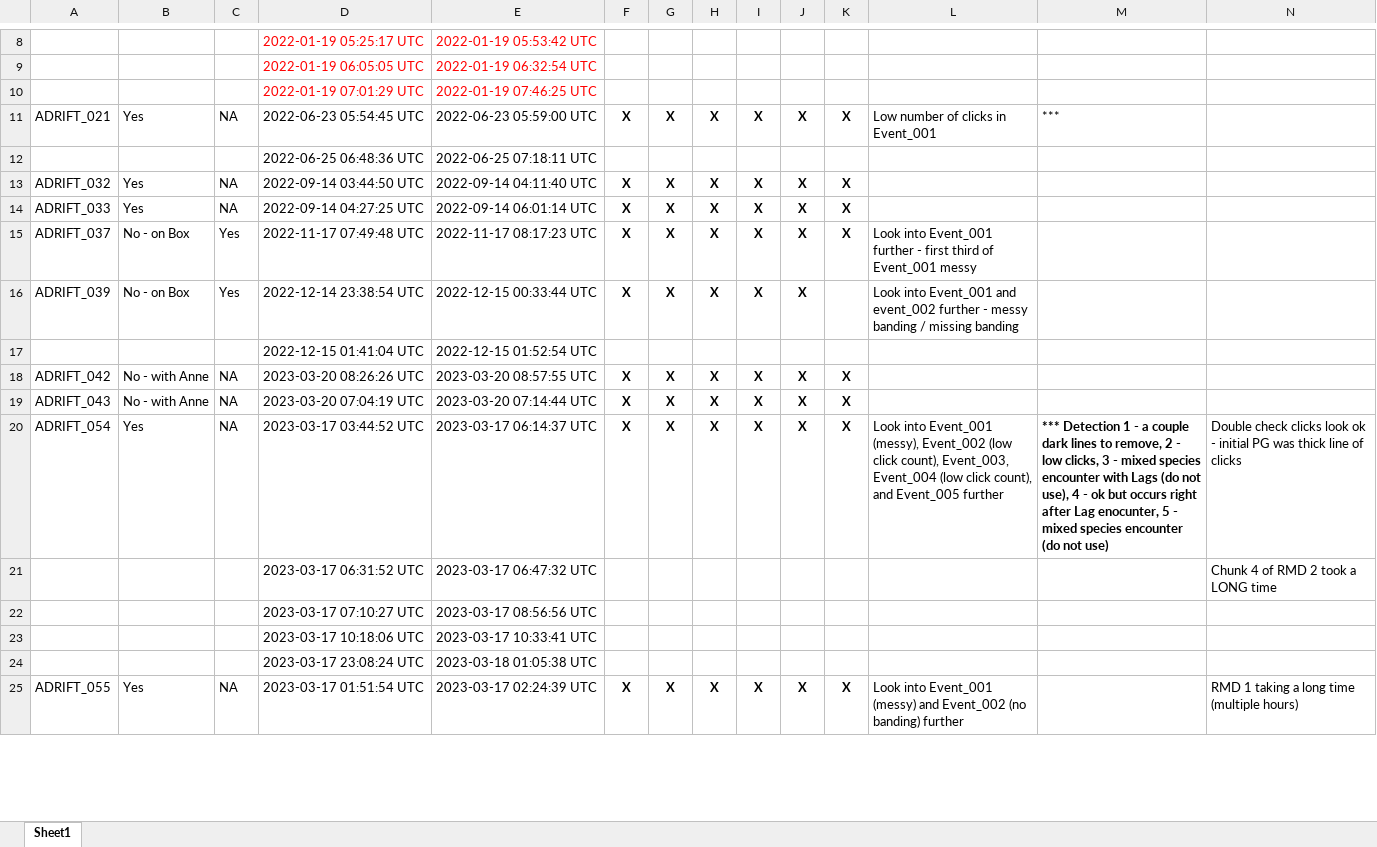
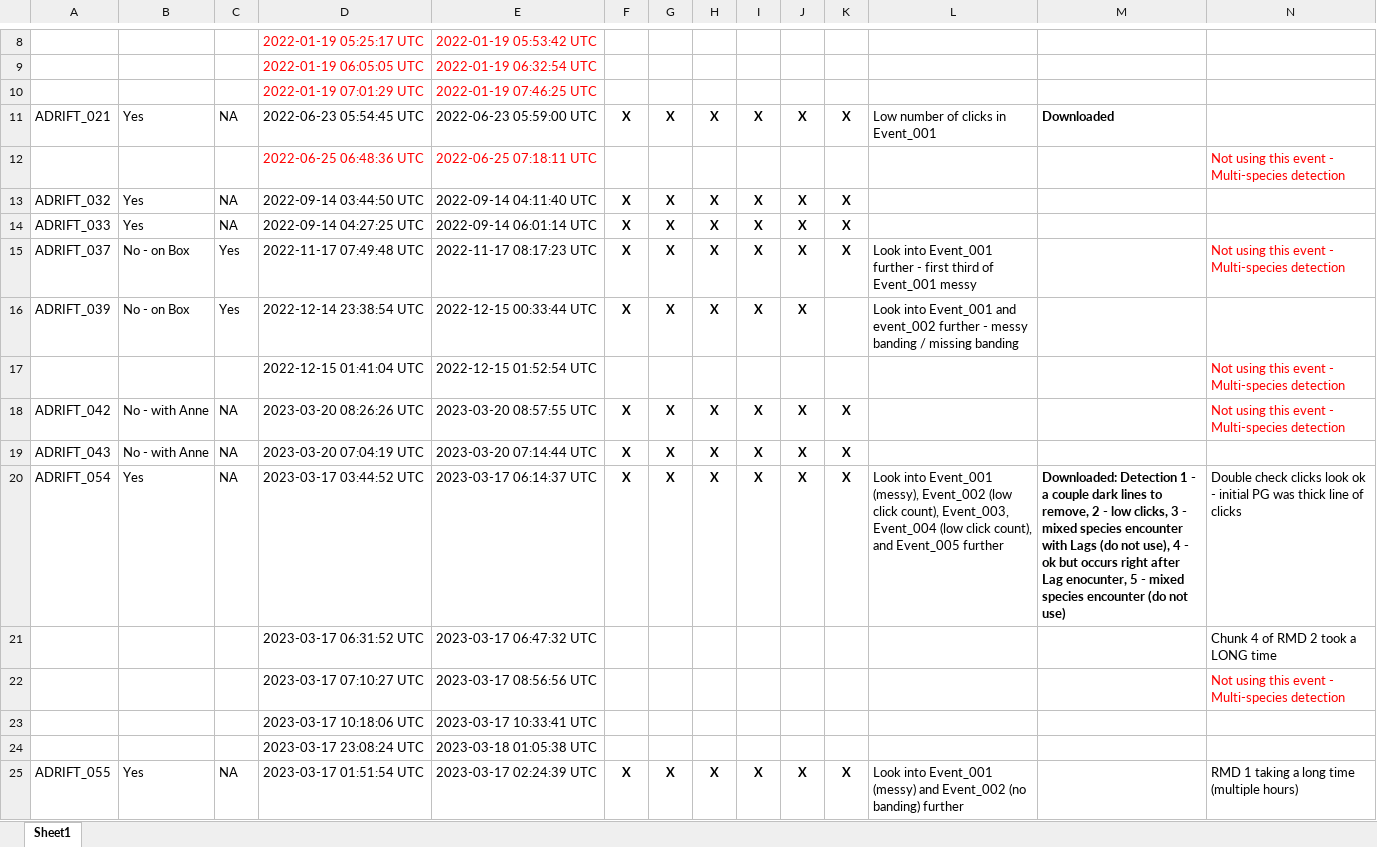
Before and after one commit to asimonis/Rissos_Geographic_Variation, an Excel workbook: Analysis_Progress.xlsx, sheet Sheet1, drawn as a sheet; only a part is shown, gaps mark what is left out; values as stored, in another font and other column widths than the file's, no borders; the diff covers the shown part only; the diff names each change by its address in the sheet, - before the commit and + after, or states it on an @@ line.

Commit message:
Update Analysis_Progress.xlsx

```diff
--- a/Analysis_Progress.xlsx (sheet Sheet1)
+++ b/Analysis_Progress.xlsx (sheet Sheet1)
-M11: ***
+M11: Downloaded
-M11 bold: off
+M11 bold: on
-D12:E12 text colour: black
+D12:E12 text colour: #FF0000
-N12: (empty)
+N12: Not using this event - Multi-species detection
-N15: (empty)
+N15: Not using this event - Multi-species detection
-N17:N18: (empty)
+N17:N18: Not using this event - Multi-species detection
-M20: *** Detection 1…
+M20: Downloaded: Detection 1…
-N22: (empty)
+N22: Not using this event - Multi-species detection
```
Also changed, not shown: 12 edited cells and cell formats elsewhere in this sheet.
